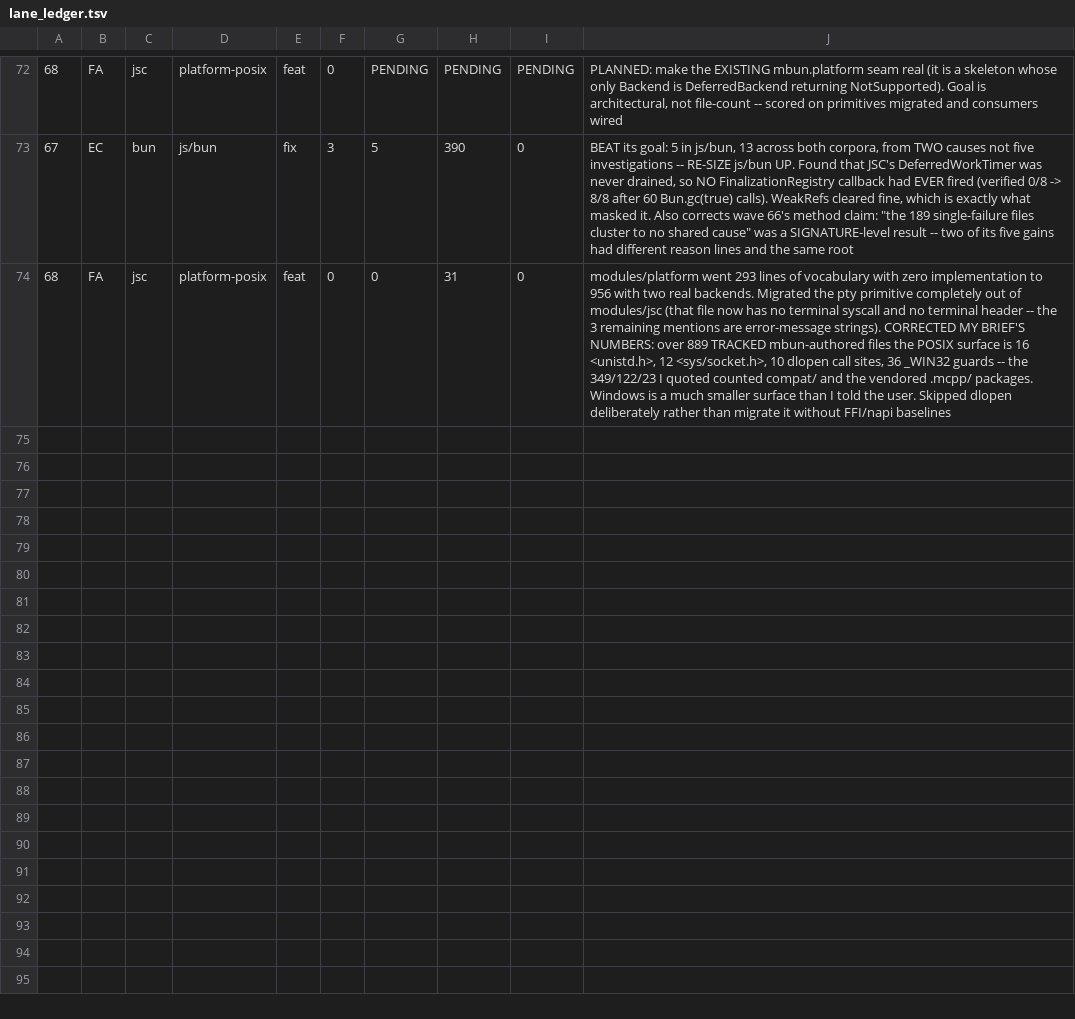
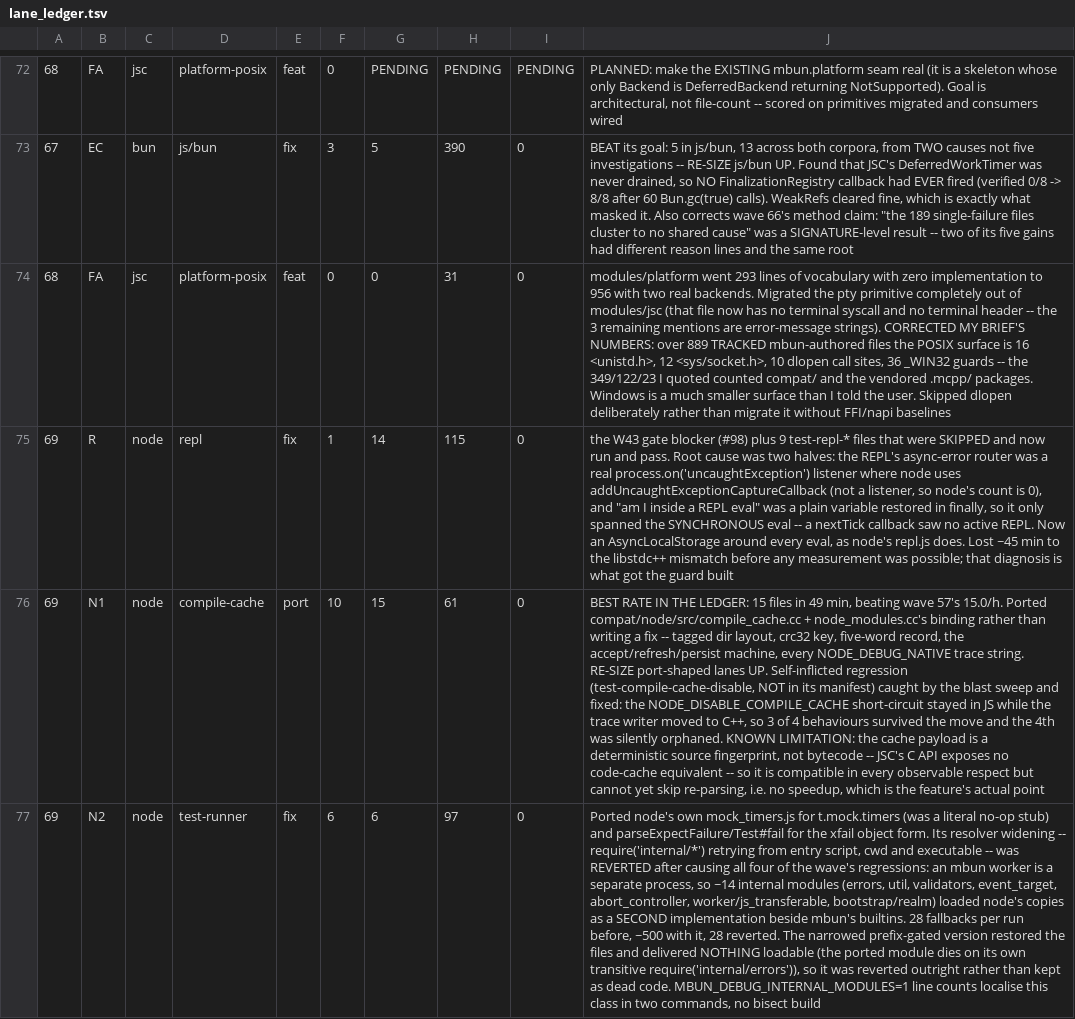
Before and after one commit to Sunrisepeak/mbun, a TSV file: tools/integration/lane_ledger.tsv, drawn as a sheet; only a part is shown, gaps mark what is left out; the diff covers the shown part only; the diff names each change by its address in the sheet, - before the commit and + after, or states it on an @@ line.

Commit message:
chore(integration): record W44 lane measurements and re-evaluate strategy
51 files in 10.6 lane-hours across five lanes and one diagnostic, verified by
the integrator's own composed diff rather than by lane self-report. Goal
accuracy 1.65 -- the targets were under-sized, and the ledger now says which
shapes to size up: the compile-cache lane PORTED node's source and hit 14.8
files/h, the best rate recorded.

```diff
--- a/tools/integration/lane_ledger.tsv
+++ b/tools/integration/lane_ledger.tsv
+row 75: 69 | R | node | repl | fix | 1 | 14 | 115 | 0 | the W43 gate blocker (#98) plus 9 test-repl-* files that were SKIPPED and now run and pass. Root cause was two halves: the REPL's async-error router was a real process.on('uncaughtException') listener where node uses addUncaughtExceptionCaptureCallback (not a listener, so node's count is 0), and "am I inside a REPL eval" was a plain variable restored in finally, so it only spanned the SYNCHRONOUS eval -- a nextTick callback saw no active REPL. Now an AsyncLocalStorage around every eval, as node's repl.js does. Lost ~45 min to the libstdc++ mismatch before any measurement was possible; that diagnosis is what got the guard built
+row 76: 69 | N1 | node | compile-cache | port | 10 | 15 | 61 | 0 | BEST RATE IN THE LEDGER: 15 files in 49 min, beating wave 57's 15.0/h. Ported compat/node/src/compile_cache.cc + node_modules.cc's binding rather than writing a fix -- tagged dir layout, crc32 key, five-word record, the accept/refresh/persist machine, every NODE_DEBUG_NATIVE trace string. RE-SIZE port-shaped lanes UP. Self-inflicted regression (test-compile-cache-disable, NOT in its manifest) caught by the blast sweep and fixed: the NODE_DISABLE_COMPILE_CACHE short-circuit stayed in JS while the trace writer moved to C++, so 3 of 4 behaviours survived the move and the 4th was silently orphaned. KNOWN LIMITATION: the cache payload is a deterministic source fingerprint, not bytecode -- JSC's C API exposes no code-cache equivalent -- so it is compatible in every observable respect but cannot yet skip re-parsing, i.e. no speedup, which is the feature's actual point
+row 77: 69 | N2 | node | test-runner | fix | 6 | 6 | 97 | 0 | Ported node's own mock_timers.js for t.mock.timers (was a literal no-op stub) and parseExpectFailure/Test#fail for the xfail object form. Its resolver widening -- require('internal/*') retrying from entry script, cwd and executable -- was REVERTED after causing all four of the wave's regressions: an mbun worker is a separate process, so ~14 internal modules (errors, util, validators, event_target, abort_controller, worker/js_transferable, bootstrap/realm) loaded node's copies as a SECOND implementation beside mbun's builtins. 28 fallbacks per run before, ~500 with it, 28 reverted. The narrowed prefix-gated version restored the files and delivered NOTHING loadable (the ported module dies on its own transitive require('internal/errors')), so it was reverted outright rather than kept as dead code. MBUN_DEBUG_INTERNAL_MODULES=1 line counts localise this class in two commands, no bisect build
```
Also changed, not shown: 3 added rows elsewhere in this file, 1 other file.
